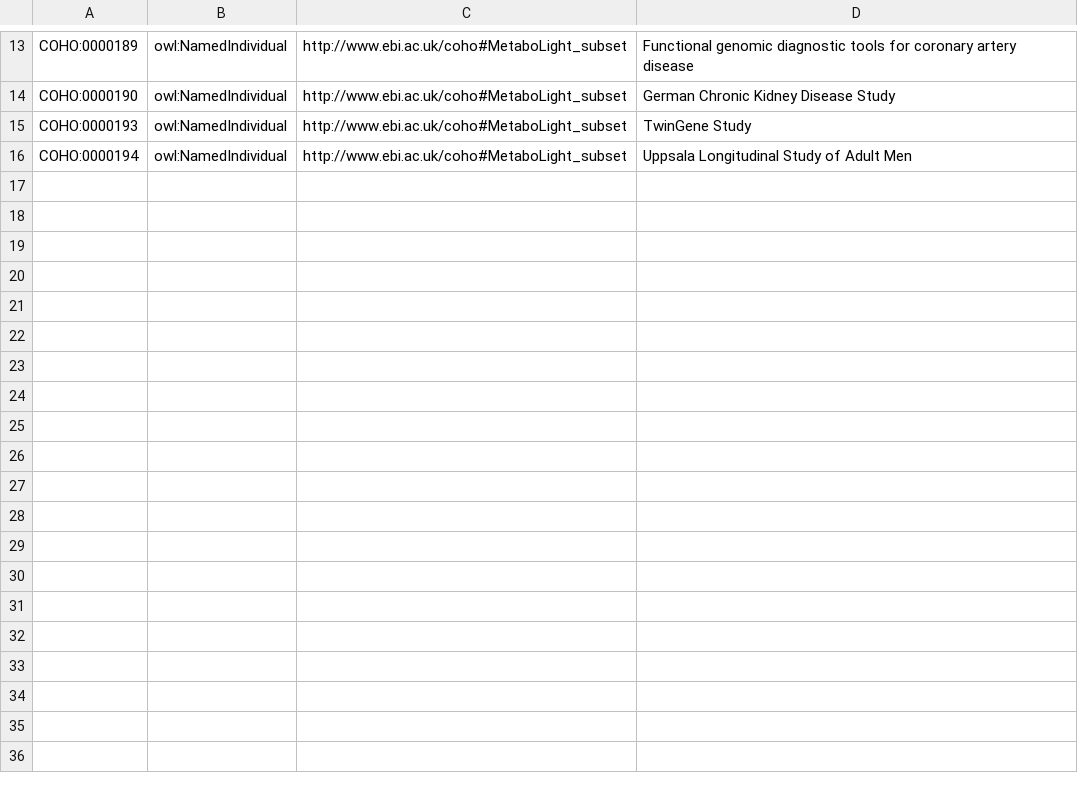
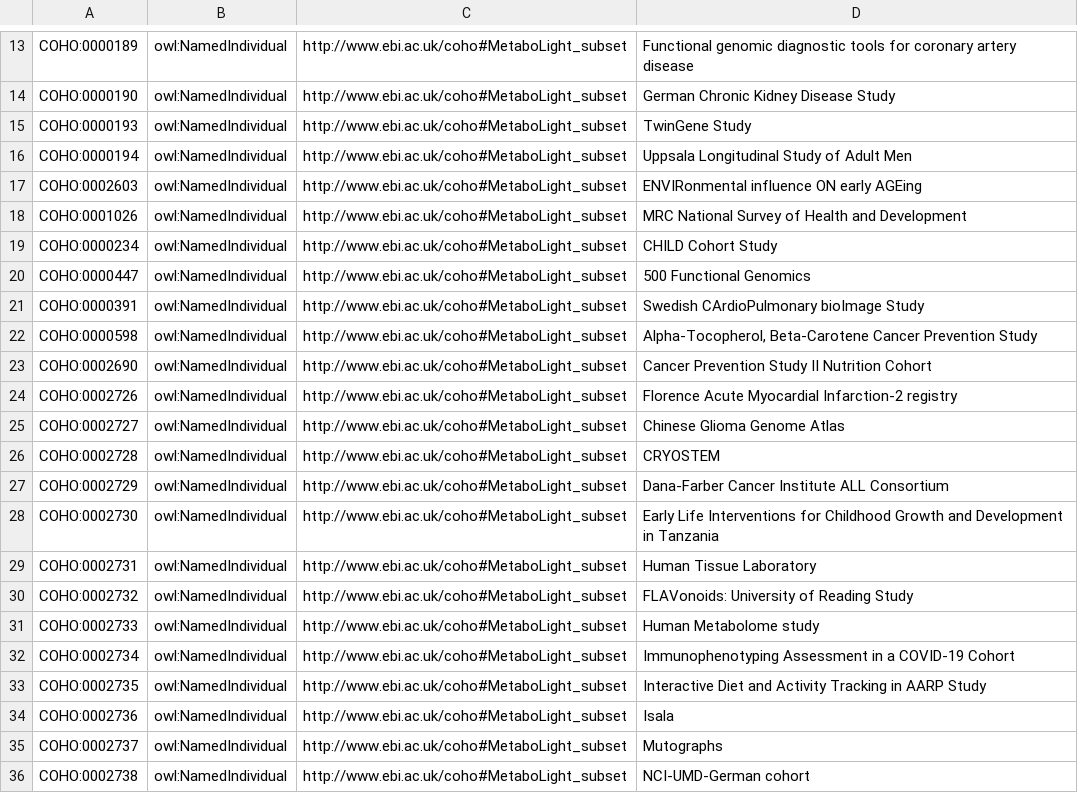
Before and after one commit to EBISPOT/cohort-ontology, a CSV file: src/templates/MetaboLight.csv, drawn as a sheet; only a part is shown, gaps mark what is left out; the diff covers the shown part only.

```diff
--- a/src/templates/MetaboLight.csv
+++ b/src/templates/MetaboLight.csv
@@ -16 +16,21 @@ COHO:0000193,owl:NamedIndividual,http://www.ebi.ac.uk/coho#MetaboLight_subset,Tw
 COHO:0000194,owl:NamedIndividual,http://www.ebi.ac.uk/coho#MetaboLight_subset,Uppsala Longitudinal Study of Adult Men
+COHO:0002603,owl:NamedIndividual,http://www.ebi.ac.uk/coho#MetaboLight_subset,ENVIRonmental influence ON early AGEing
+COHO:0001026,owl:NamedIndividual,http://www.ebi.ac.uk/coho#MetaboLight_subset,MRC National Survey of Health and Development
+COHO:0000234,owl:NamedIndividual,http://www.ebi.ac.uk/coho#MetaboLight_subset,CHILD Cohort Study
+COHO:0000447,owl:NamedIndividual,http://www.ebi.ac.uk/coho#MetaboLight_subset,500 Functional Genomics
+COHO:0000391,owl:NamedIndividual,http://www.ebi.ac.uk/coho#MetaboLight_subset,Swedish CArdioPulmonary bioImage Study
+COHO:0000598,owl:NamedIndividual,http://www.ebi.ac.uk/coho#MetaboLight_subset,"Alpha-Tocopherol, Beta-Carotene Cancer Prevention Study"
+COHO:0002690,owl:NamedIndividual,http://www.ebi.ac.uk/coho#MetaboLight_subset,Cancer Prevention Study II Nutrition Cohort
+COHO:0002726,owl:NamedIndividual,http://www.ebi.ac.uk/coho#MetaboLight_subset,Florence Acute Myocardial Infarction-2 registry
+COHO:0002727,owl:NamedIndividual,http://www.ebi.ac.uk/coho#MetaboLight_subset,Chinese Glioma Genome Atlas
+COHO:0002728,owl:NamedIndividual,http://www.ebi.ac.uk/coho#MetaboLight_subset,CRYOSTEM
+COHO:0002729,owl:NamedIndividual,http://www.ebi.ac.uk/coho#MetaboLight_subset,Dana-Farber Cancer Institute ALL Consortium
+COHO:0002730,owl:NamedIndividual,http://www.ebi.ac.uk/coho#MetaboLight_subset,Early Life Interventions for Childhood Growth and Development in Tanzania
+COHO:0002731,owl:NamedIndividual,http://www.ebi.ac.uk/coho#MetaboLight_subset,Human Tissue Laboratory
+COHO:0002732,owl:NamedIndividual,http://www.ebi.ac.uk/coho#MetaboLight_subset,FLAVonoids: University of Reading Study
+COHO:0002733,owl:NamedIndividual,http://www.ebi.ac.uk/coho#MetaboLight_subset,Human Metabolome study
+COHO:0002734,owl:NamedIndividual,http://www.ebi.ac.uk/coho#MetaboLight_subset,Immunophenotyping Assessment in a COVID-19 Cohort
+COHO:0002735,owl:NamedIndividual,http://www.ebi.ac.uk/coho#MetaboLight_subset,Interactive Diet and Activity Tracking in AARP Study
+COHO:0002736,owl:NamedIndividual,http://www.ebi.ac.uk/coho#MetaboLight_subset,Isala
+COHO:0002737,owl:NamedIndividual,http://www.ebi.ac.uk/coho#MetaboLight_subset,Mutographs
+COHO:0002738,owl:NamedIndividual,http://www.ebi.ac.uk/coho#MetaboLight_subset,NCI-UMD-German cohort
```
Also changed, not shown: 9 added rows elsewhere in this file, src/curation/aggregation_members_curated.tsv, src/curation/catalog_cohorts_review_existing_terms.tsv, 32 other files.
